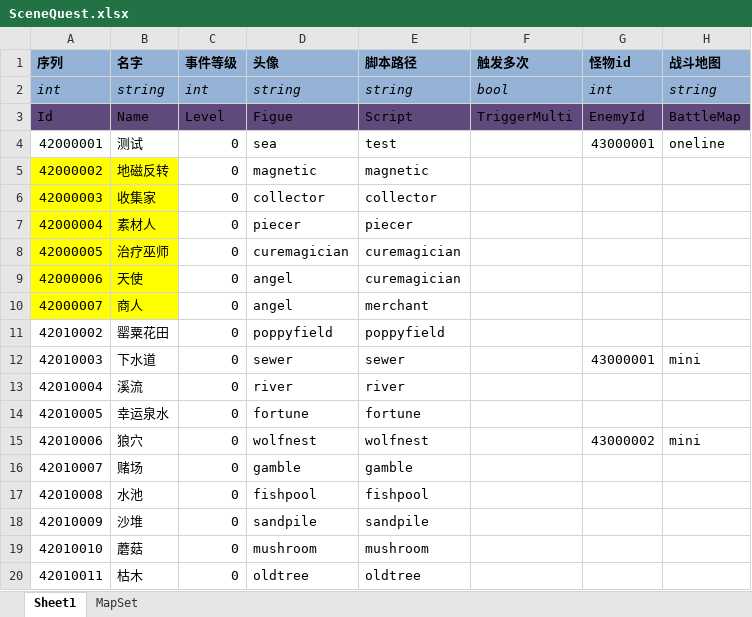
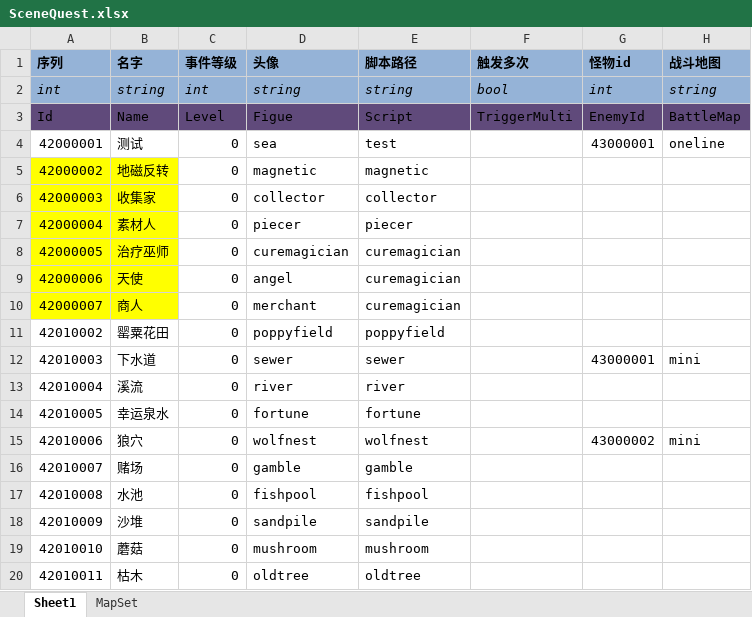
Before and after one commit to realeternia/TOMClassic, an Excel workbook: ConfigData/Xlsx/SceneQuest.xlsx, sheet Sheet1, drawn as a sheet; only a part is shown; values as stored, in another font and other column widths than the file's, no borders; table styles not drawn; the diff names each change by its address in the sheet, - before the commit and + after, or states it on an @@ line.

```diff
--- a/ConfigData/Xlsx/SceneQuest.xlsx (sheet Sheet1)
+++ b/ConfigData/Xlsx/SceneQuest.xlsx (sheet Sheet1)
-D10 (头像): angel
+D10 (头像): merchant
-E10 (脚本路径): merchant
+E10 (脚本路径): curemagician
```
Also changed, not shown: sheet MapSet, ConfigData/Xlsx/MainIcon.xlsx, ConfigData/Xlsx/People.xlsx, 17 other files.
